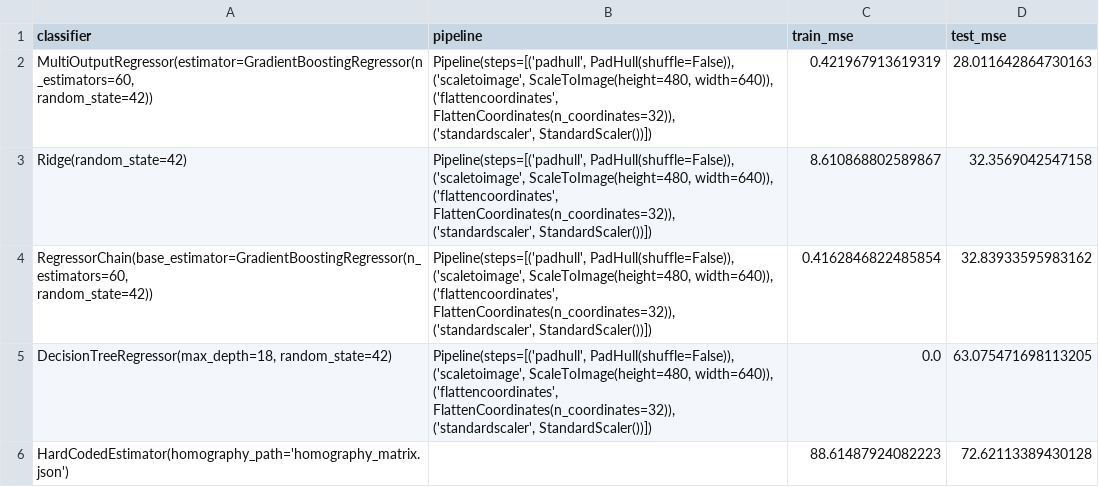
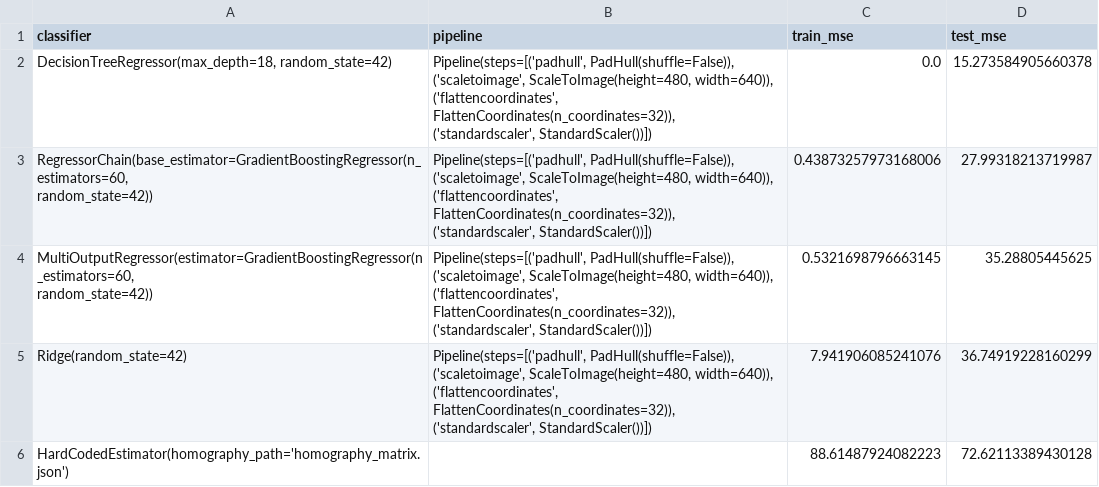
Before and after one commit to JakobLachermeier/groundpointdetection, a CSV file: evaluation_baseline.csv, drawn as a sheet.

```diff
--- a/evaluation_baseline.csv
+++ b/evaluation_baseline.csv
@@ -1,20 +1,20 @@
 classifier,pipeline,train_mse,test_mse
-"MultiOutputRegressor(estimator=GradientBoostingRegressor(n_estimators=60,
-                                                         random_state=42))","Pipeline(steps=[('padhull', PadHull(shuffle=False)),
-                ('scaletoimage', ScaleToImage(height=480, width=640)),
-                ('flattencoordinates', FlattenCoordinates(n_coordinates=32)),
-                ('standardscaler', StandardScaler())])",0.421967913619319,28.011642864730163
-Ridge(random_state=42),"Pipeline(steps=[('padhull', PadHull(shuffle=False)),
-                ('scaletoimage', ScaleToImage(height=480, width=640)),
-                ('flattencoordinates', FlattenCoordinates(n_coordinates=32)),
-                ('standardscaler', StandardScaler())])",8.610868802589867,32.3569042547158
-"RegressorChain(base_estimator=GradientBoostingRegressor(n_estimators=60,
-                                                        random_state=42))","Pipeline(steps=[('padhull', PadHull(shuffle=False)),
-                ('scaletoimage', ScaleToImage(height=480, width=640)),
-                ('flattencoordinates', FlattenCoordinates(n_coordinates=32)),
-                ('standardscaler', StandardScaler())])",0.4162846822485854,32.83933595983162
-"DecisionTreeRegressor(max_depth=18, random_state=42)","Pipeline(steps=[('padhull', PadHull(shuffle=False)),
-                ('scaletoimage', ScaleToImage(height=480, width=640)),
-                ('flattencoordinates', FlattenCoordinates(n_coordinates=32)),
-                ('standardscaler', StandardScaler())])",0.0,63.075471698113205
+"DecisionTreeRegressor(max_depth=18, random_state=42)","Pipeline(steps=[('padhull', PadHull(shuffle=False)),
+                ('scaletoimage', ScaleToImage(height=480, width=640)),
+                ('flattencoordinates', FlattenCoordinates(n_coordinates=32)),
+                ('standardscaler', StandardScaler())])",0.0,15.273584905660378
+"RegressorChain(base_estimator=GradientBoostingRegressor(n_estimators=60,
+                                                        random_state=42))","Pipeline(steps=[('padhull', PadHull(shuffle=False)),
+                ('scaletoimage', ScaleToImage(height=480, width=640)),
+                ('flattencoordinates', FlattenCoordinates(n_coordinates=32)),
+                ('standardscaler', StandardScaler())])",0.43873257973168006,27.99318213719987
+"MultiOutputRegressor(estimator=GradientBoostingRegressor(n_estimators=60,
+                                                         random_state=42))","Pipeline(steps=[('padhull', PadHull(shuffle=False)),
+                ('scaletoimage', ScaleToImage(height=480, width=640)),
+                ('flattencoordinates', FlattenCoordinates(n_coordinates=32)),
+                ('standardscaler', StandardScaler())])",0.5321698796663145,35.28805445625
+Ridge(random_state=42),"Pipeline(steps=[('padhull', PadHull(shuffle=False)),
+                ('scaletoimage', ScaleToImage(height=480, width=640)),
+                ('flattencoordinates', FlattenCoordinates(n_coordinates=32)),
+                ('standardscaler', StandardScaler())])",7.941906085241076,36.74919228160299
 HardCodedEstimator(homography_path='homography_matrix.json'),,88.61487924082223,72.62113389430128
```
Also changed, not shown: 10 other files.
